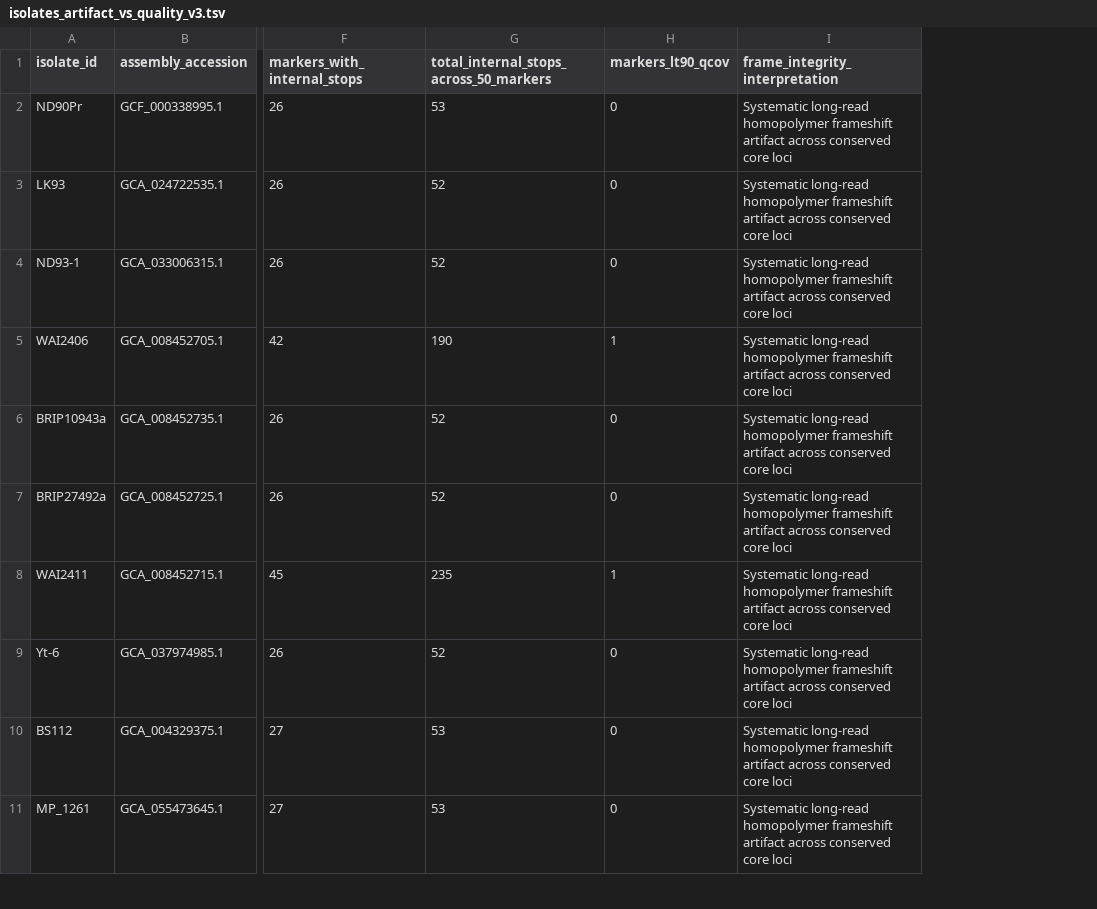
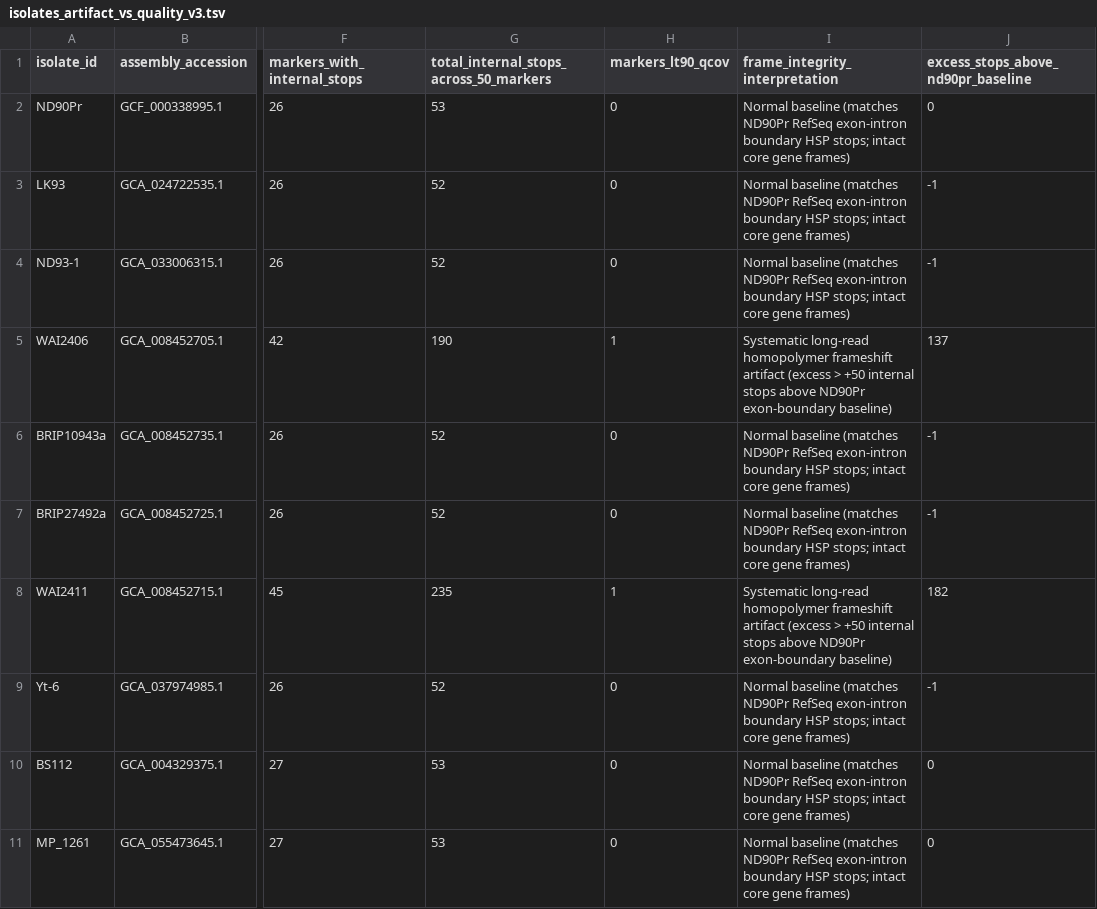
Before and after one commit to Tafsirul22/brd-v3-results, a TSV file: 11_post_execution_audit_v3/stage2_genome_qc_comparative/core_integrity_screen/isolates_artifact_vs_quality_v3.tsv, drawn as a sheet; only a part is shown, gaps mark what is left out; the diff covers the shown part only; the diff names each change by its address in the sheet, - before the commit and + after, or states it on an @@ line.

Commit message:
Stage 2: Normalize core-marker internal stops relative to ND90Pr exon-boundary baseline

```diff
--- a/11_post_execution_audit_v3/stage2_genome_qc_comparative/core_integrity_screen/isolates_artifact_vs_quality_v3.tsv
+++ b/11_post_execution_audit_v3/stage2_genome_qc_comparative/core_integrity_screen/isolates_artifact_vs_quality_v3.tsv
+column J, rows 1-11: excess_stops_above_nd90pr_baseline | 0 | -1 | -1 | 137 | -1 | -1 | 182 | -1 | 0 | 0
-I2:I4 (frame_integrity_interpretation): Systematic long-read homopolymer frameshift artifact across conserved core loci
+I2:I4 (frame_integrity_interpretation): Normal baseline (matches ND90Pr RefSeq exon-intron boundary HSP stops; intact core gene frames)
-I5 (frame_integrity_interpretation): …frameshift artifact across conserved core loci
+I5 (frame_integrity_interpretation): …frameshift artifact (excess > +50 internal stops above ND90Pr exon-boundary baseline)
-I6:I7 (frame_integrity_interpretation): Systematic long-read homopolymer frameshift artifact across conserved core loci
+I6:I7 (frame_integrity_interpretation): Normal baseline (matches ND90Pr RefSeq exon-intron boundary HSP stops; intact core gene frames)
-I8 (frame_integrity_interpretation): …frameshift artifact across conserved core loci
+I8 (frame_integrity_interpretation): …frameshift artifact (excess > +50 internal stops above ND90Pr exon-boundary baseline)
-I9:I11 (frame_integrity_interpretation): Systematic long-read homopolymer frameshift artifact across conserved core loci
+I9:I11 (frame_integrity_interpretation): Normal baseline (matches ND90Pr RefSeq exon-intron boundary HSP stops; intact core gene frames)
```
Also changed, not shown: 9 edited cells elsewhere in this file, 4 other files.
